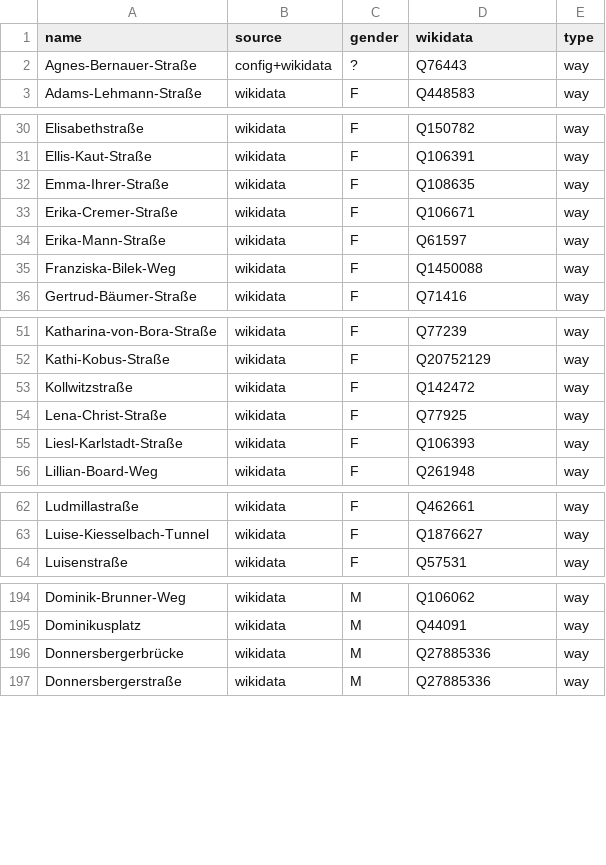
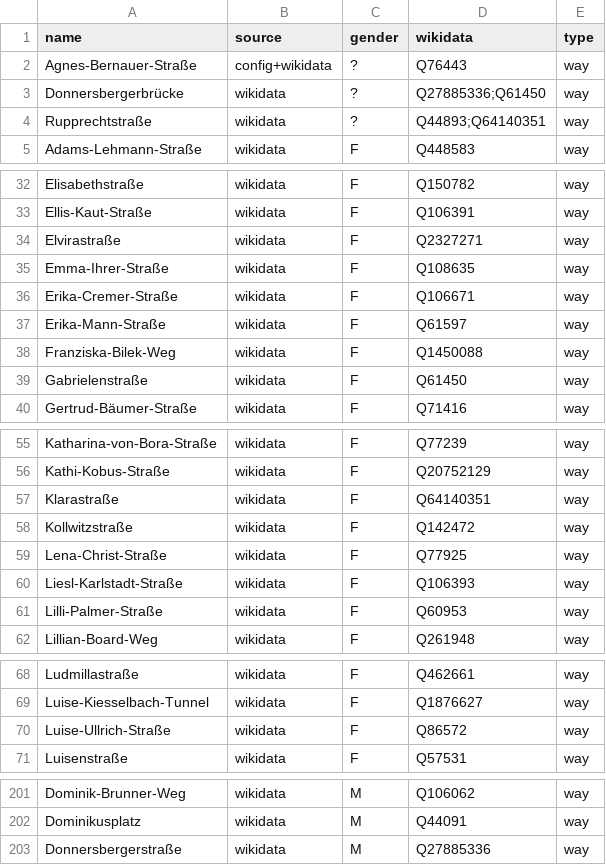
Before and after one commit to EqualStreetNames/equalstreetnames-munich, a CSV file: data/gender.csv, drawn as a sheet; only a part is shown, gaps mark what is left out; the diff covers the shown part only.

```diff
--- a/data/gender.csv
+++ b/data/gender.csv
@@ -2,2 +2,4 @@ name,source,gender,wikidata,type
 Agnes-Bernauer-Straße,config+wikidata,?,Q76443,way
+Donnersbergerbrücke,wikidata,?,Q27885336;Q61450,way
+Rupprechtstraße,wikidata,?,Q44893;Q64140351,way
 Adams-Lehmann-Straße,wikidata,F,Q448583,way
@@ -31,2 +33,3 @@ Elisabethstraße,wikidata,F,Q150782,way
 Ellis-Kaut-Straße,wikidata,F,Q106391,way
+Elvirastraße,wikidata,F,Q2327271,way
 Emma-Ihrer-Straße,wikidata,F,Q108635,way
@@ -35,2 +38,3 @@ Erika-Mann-Straße,wikidata,F,Q61597,way
 Franziska-Bilek-Weg,wikidata,F,Q1450088,way
+Gabrielenstraße,wikidata,F,Q61450,way
 Gertrud-Bäumer-Straße,wikidata,F,Q71416,way
@@ -52,2 +56,3 @@ Katharina-von-Bora-Straße,wikidata,F,Q77239,way
 Kathi-Kobus-Straße,wikidata,F,Q20752129,way
+Klarastraße,wikidata,F,Q64140351,way
 Kollwitzstraße,wikidata,F,Q142472,way
@@ -55,2 +60,3 @@ Lena-Christ-Straße,wikidata,F,Q77925,way
 Liesl-Karlstadt-Straße,wikidata,F,Q106393,way
+Lilli-Palmer-Straße,wikidata,F,Q60953,way
 Lillian-Board-Weg,wikidata,F,Q261948,way
@@ -63,2 +69,3 @@ Ludmillastraße,wikidata,F,Q462661,way
 Luise-Kiesselbach-Tunnel,wikidata,F,Q1876627,way
+Luise-Ullrich-Straße,wikidata,F,Q86572,way
 Luisenstraße,wikidata,F,Q57531,way
@@ -195,3 +202,2 @@ Dominik-Brunner-Weg,wikidata,M,Q106062,way
 Dominikusplatz,wikidata,M,Q44091,way
-Donnersbergerbrücke,wikidata,M,Q27885336,way
 Donnersbergerstraße,wikidata,M,Q27885336,way
```
Also changed, not shown: 2 added rows and 1 removed row elsewhere in this file, data/other.csv, 4 other files.
